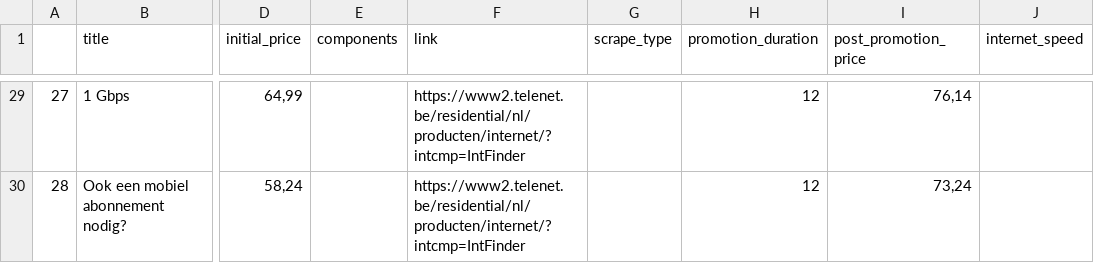
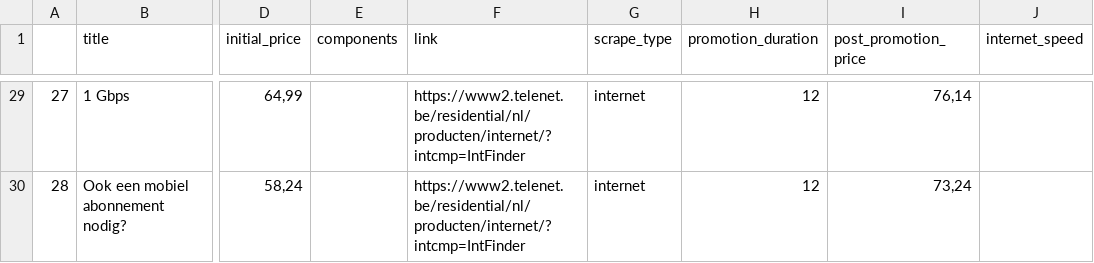
Before and after one commit to MykolaSenko/Orange-case, a CSV file: data/telenet_packs.csv, drawn as a sheet; only a part is shown, gaps mark what is left out; the diff covers the shown part only; the diff names each change by its address in the sheet, - before the commit and + after, or states it on an @@ line.

```diff
--- a/data/telenet_packs.csv
+++ b/data/telenet_packs.csv
-G29:G30 (scrape_type): (empty)
+G29:G30 (scrape_type): internet
```
Also changed, not shown: 47 edited cells elsewhere in this file, data/telenet_promo.csv, 3 other files.
